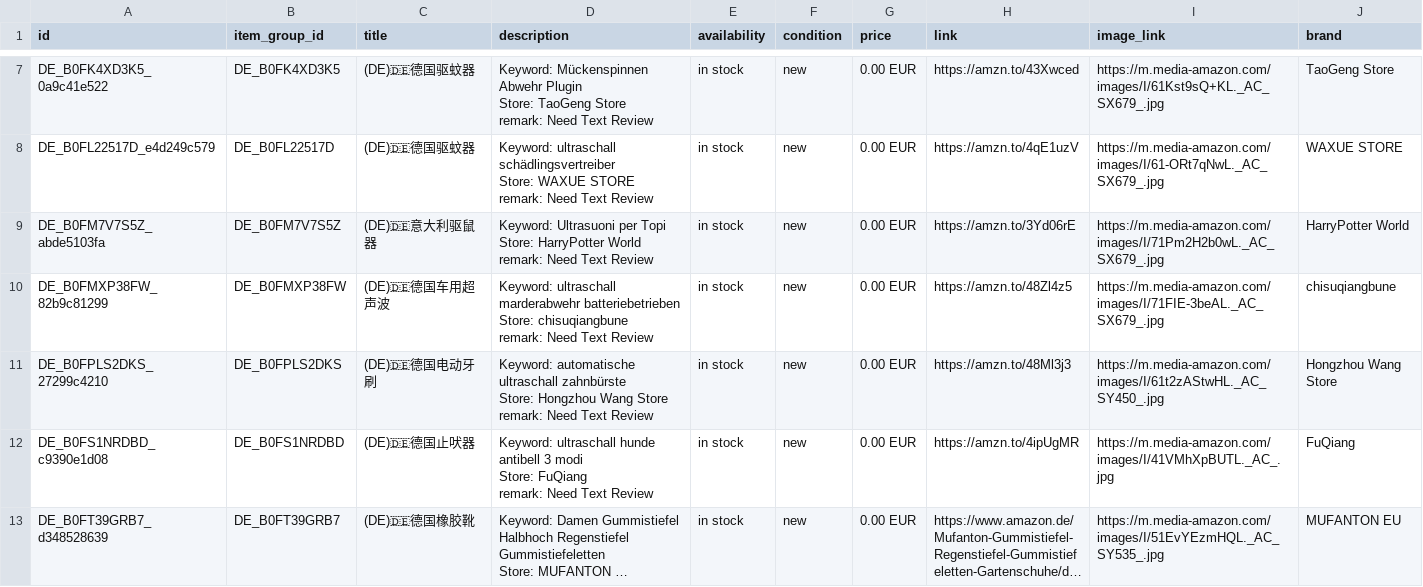
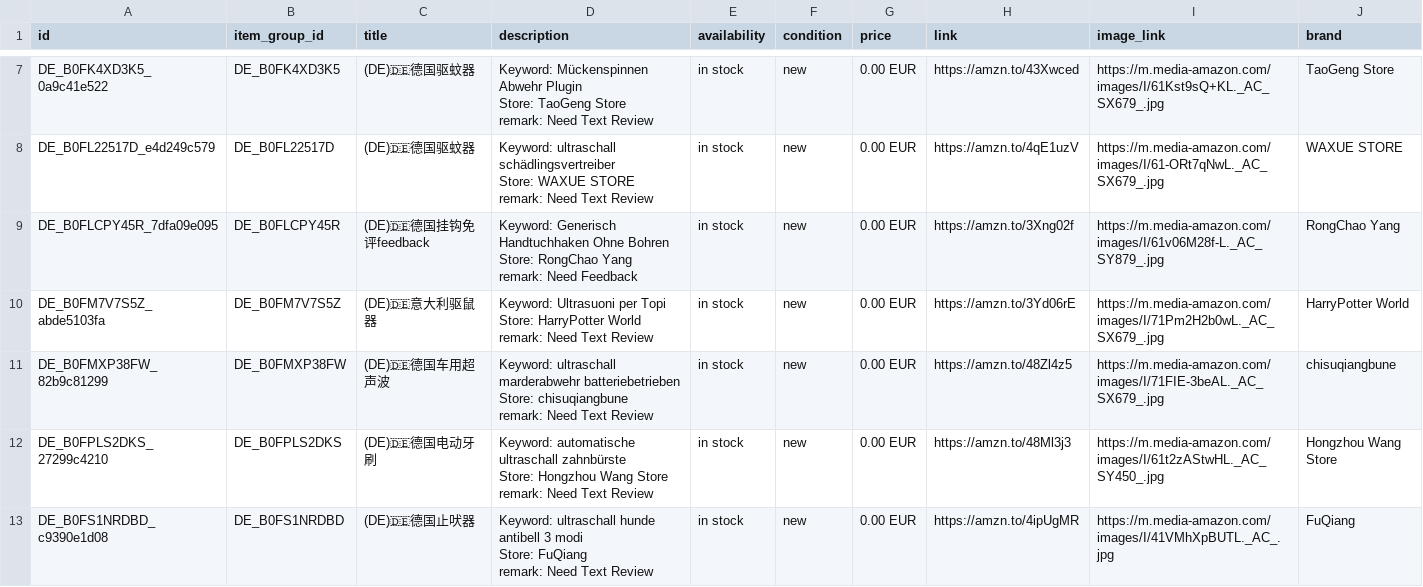
Before and after one commit to dalemy-1/wa-catalog-feed, a CSV file: docs/de.csv, drawn as a sheet; only a part is shown, gaps mark what is left out; the shorter side is filled out with more unchanged rows; long unchanged cells end in …; ↵ is a line break in a cell; the diff names each change by its address in the sheet, - before the commit and + after, or states it on an @@ line.

```diff
--- a/docs/de.csv
+++ b/docs/de.csv
+row 9: DE_B0FLCPY45R_7dfa09e095 | DE_B0FLCPY45R | (DE)🇩🇪德国挂钩免评feedback | Keyword: Generisch Handtuchhaken Ohne Bohren ↵ Store: RongChao Yang ↵ remark: Need Feedback | in stock | new | 0.00 EUR | https://amzn.to/3Xng02f | https://m.media-amazon.com/images/I/61v06M28f-L._AC_SY879_.jpg | RongChao Yang
```
Also changed, not shown: docs/meta_all.csv, docs/uk.csv, 1 other file.
